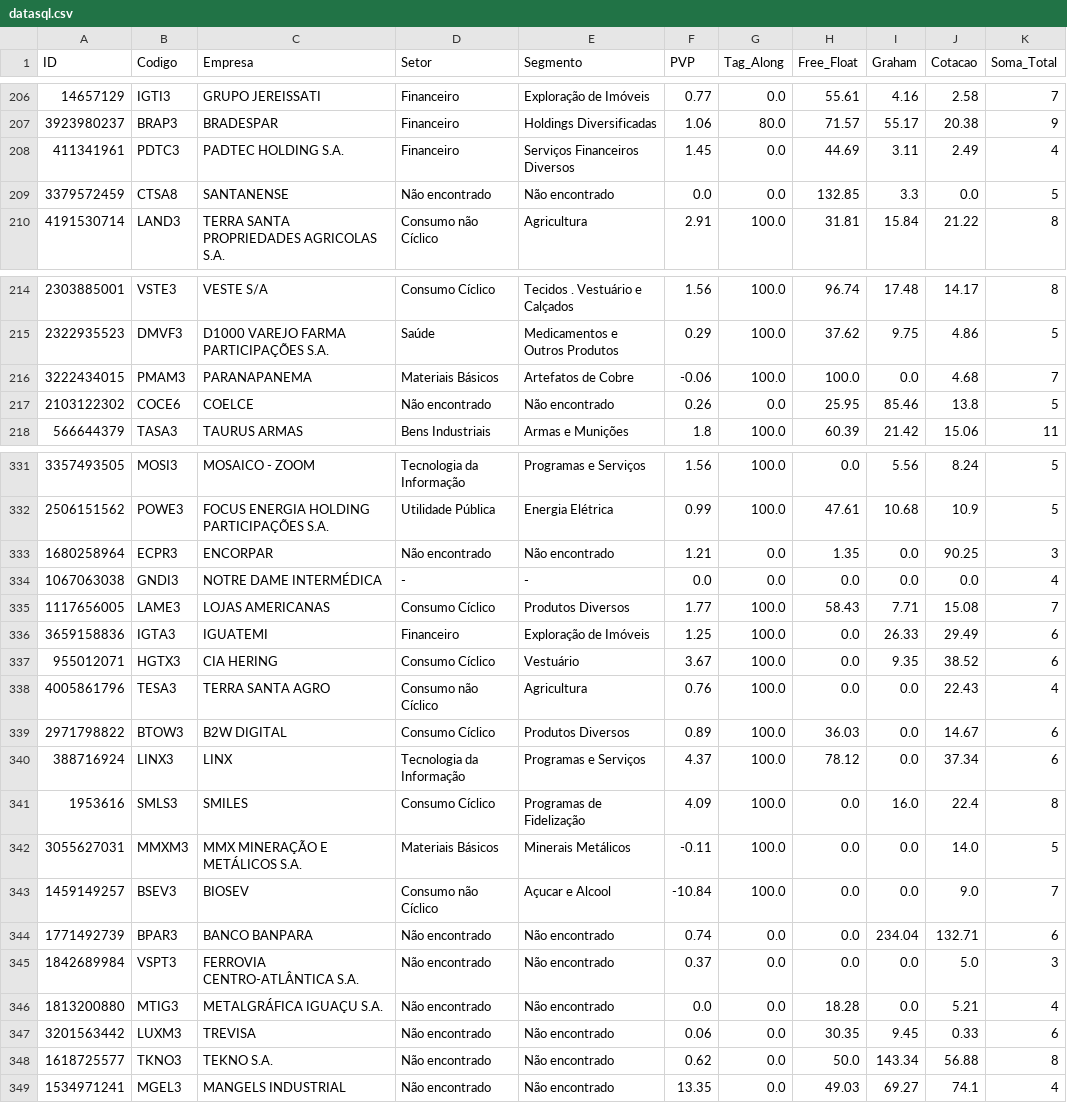
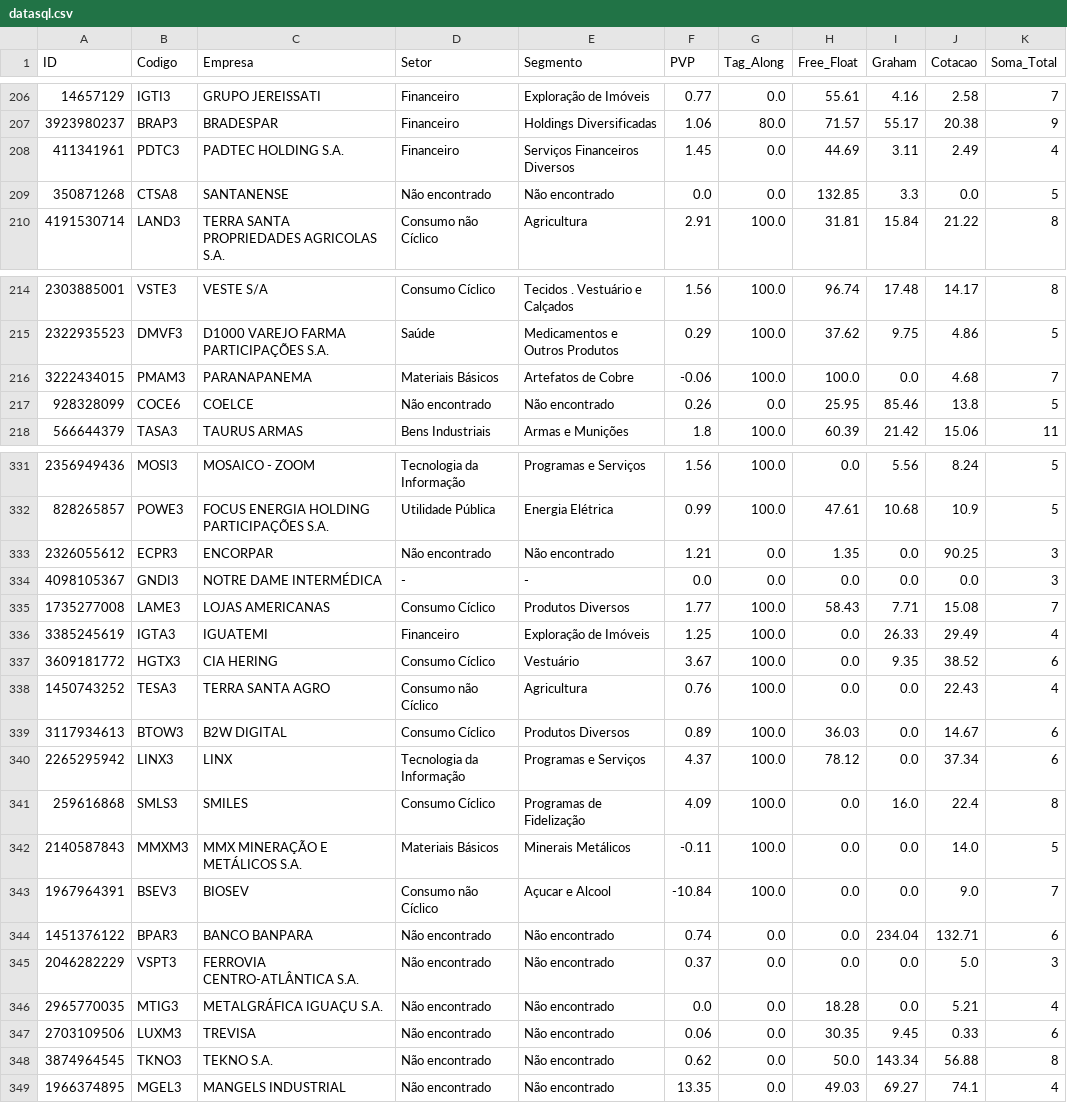
Before and after one commit to ikaromm/OLD_Stonks-Analitycs, a CSV file: csv/datasql.csv, drawn as a sheet; only a part is shown, gaps mark what is left out; the diff covers the shown part only.

```diff
--- a/csv/datasql.csv
+++ b/csv/datasql.csv
@@ -208,3 +208,3 @@ ID;Codigo;Empresa;Setor;Segmento;PVP;Tag_Along;Free_Float;Graham;Cotacao;Soma_To
 411341961;PDTC3;PADTEC HOLDING S.A.;Financeiro;Serviços Financeiros Diversos;1.45;0.0;44.69;3.11;2.49;4
-3379572459;CTSA8;SANTANENSE;Não encontrado;Não encontrado;0.0;0.0;132.85;3.3;0.0;5
+350871268;CTSA8;SANTANENSE;Não encontrado;Não encontrado;0.0;0.0;132.85;3.3;0.0;5
 4191530714;LAND3;TERRA SANTA PROPRIEDADES AGRICOLAS S.A.;Consumo não Cíclico;Agricultura;2.91;100.0;31.81;15.84;21.22;8
@@ -216,3 +216,3 @@ ID;Codigo;Empresa;Setor;Segmento;PVP;Tag_Along;Free_Float;Graham;Cotacao;Soma_To
 3222434015;PMAM3;PARANAPANEMA;Materiais Básicos;Artefatos de Cobre;-0.06;100.0;100.0;0.0;4.68;7
-2103122302;COCE6;COELCE;Não encontrado;Não encontrado;0.26;0.0;25.95;85.46;13.8;5
+928328099;COCE6;COELCE;Não encontrado;Não encontrado;0.26;0.0;25.95;85.46;13.8;5
 566644379;TASA3;TAURUS ARMAS;Bens Industriais;Armas e Munições;1.8;100.0;60.39;21.42;15.06;11
@@ -331,19 +331,19 @@ ID;Codigo;Empresa;Setor;Segmento;PVP;Tag_Along;Free_Float;Graham;Cotacao;Soma_To
-3357493505;MOSI3;MOSAICO - ZOOM;Tecnologia da Informação;Programas e Serviços;1.56;100.0;0.0;5.56;8.24;5
-2506151562;POWE3;FOCUS ENERGIA HOLDING PARTICIPAÇÕES S.A.;Utilidade Pública;Energia Elétrica;0.99;100.0;47.61;10.68;10.9;5
-1680258964;ECPR3;ENCORPAR;Não encontrado;Não encontrado;1.21;0.0;1.35;0.0;90.25;3
-1067063038;GNDI3;NOTRE DAME INTERMÉDICA;-;-;0.0;0.0;0.0;0.0;0.0;4
-1117656005;LAME3;LOJAS AMERICANAS;Consumo Cíclico;Produtos Diversos;1.77;100.0;58.43;7.71;15.08;7
-3659158836;IGTA3;IGUATEMI;Financeiro;Exploração de Imóveis;1.25;100.0;0.0;26.33;29.49;6
-955012071;HGTX3;CIA HERING;Consumo Cíclico;Vestuário;3.67;100.0;0.0;9.35;38.52;6
-4005861796;TESA3;TERRA SANTA AGRO;Consumo não Cíclico;Agricultura;0.76;100.0;0.0;0.0;22.43;4
-2971798822;BTOW3;B2W DIGITAL;Consumo Cíclico;Produtos Diversos;0.89;100.0;36.03;0.0;14.67;6
-388716924;LINX3;LINX;Tecnologia da Informação;Programas e Serviços;4.37;100.0;78.12;0.0;37.34;6
-1953616;SMLS3;SMILES;Consumo Cíclico;Programas de Fidelização;4.09;100.0;0.0;16.0;22.4;8
-3055627031;MMXM3;MMX MINERAÇÃO E METÁLICOS S.A.;Materiais Básicos;Minerais Metálicos;-0.11;100.0;0.0;0.0;14.0;5
-1459149257;BSEV3;BIOSEV;Consumo não Cíclico;Açucar e Alcool;-10.84;100.0;0.0;0.0;9.0;7
-1771492739;BPAR3;BANCO BANPARA;Não encontrado;Não encontrado;0.74;0.0;0.0;234.04;132.71;6
-1842689984;VSPT3;FERROVIA CENTRO-ATLÂNTICA S.A.;Não encontrado;Não encontrado;0.37;0.0;0.0;0.0;5.0;3
-1813200880;MTIG3;METALGRÁFICA IGUAÇU S.A.;Não encontrado;Não encontrado;0.0;0.0;18.28;0.0;5.21;4
-3201563442;LUXM3;TREVISA;Não encontrado;Não encontrado;0.06;0.0;30.35;9.45;0.33;6
-1618725577;TKNO3;TEKNO S.A.;Não encontrado;Não encontrado;0.62;0.0;50.0;143.34;56.88;8
-1534971241;MGEL3;MANGELS INDUSTRIAL;Não encontrado;Não encontrado;13.35;0.0;49.03;69.27;74.1;4
+2356949436;MOSI3;MOSAICO - ZOOM;Tecnologia da Informação;Programas e Serviços;1.56;100.0;0.0;5.56;8.24;5
+828265857;POWE3;FOCUS ENERGIA HOLDING PARTICIPAÇÕES S.A.;Utilidade Pública;Energia Elétrica;0.99;100.0;47.61;10.68;10.9;5
+2326055612;ECPR3;ENCORPAR;Não encontrado;Não encontrado;1.21;0.0;1.35;0.0;90.25;3
+4098105367;GNDI3;NOTRE DAME INTERMÉDICA;-;-;0.0;0.0;0.0;0.0;0.0;3
+1735277008;LAME3;LOJAS AMERICANAS;Consumo Cíclico;Produtos Diversos;1.77;100.0;58.43;7.71;15.08;7
+3385245619;IGTA3;IGUATEMI;Financeiro;Exploração de Imóveis;1.25;100.0;0.0;26.33;29.49;4
+3609181772;HGTX3;CIA HERING;Consumo Cíclico;Vestuário;3.67;100.0;0.0;9.35;38.52;6
+1450743252;TESA3;TERRA SANTA AGRO;Consumo não Cíclico;Agricultura;0.76;100.0;0.0;0.0;22.43;4
+3117934613;BTOW3;B2W DIGITAL;Consumo Cíclico;Produtos Diversos;0.89;100.0;36.03;0.0;14.67;6
+2265295942;LINX3;LINX;Tecnologia da Informação;Programas e Serviços;4.37;100.0;78.12;0.0;37.34;6
+259616868;SMLS3;SMILES;Consumo Cíclico;Programas de Fidelização;4.09;100.0;0.0;16.0;22.4;8
+2140587843;MMXM3;MMX MINERAÇÃO E METÁLICOS S.A.;Materiais Básicos;Minerais Metálicos;-0.11;100.0;0.0;0.0;14.0;5
+1967964391;BSEV3;BIOSEV;Consumo não Cíclico;Açucar e Alcool;-10.84;100.0;0.0;0.0;9.0;7
+1451376122;BPAR3;BANCO BANPARA;Não encontrado;Não encontrado;0.74;0.0;0.0;234.04;132.71;6
+2046282229;VSPT3;FERROVIA CENTRO-ATLÂNTICA S.A.;Não encontrado;Não encontrado;0.37;0.0;0.0;0.0;5.0;3
+2965770035;MTIG3;METALGRÁFICA IGUAÇU S.A.;Não encontrado;Não encontrado;0.0;0.0;18.28;0.0;5.21;4
+2703109506;LUXM3;TREVISA;Não encontrado;Não encontrado;0.06;0.0;30.35;9.45;0.33;6
+3874964545;TKNO3;TEKNO S.A.;Não encontrado;Não encontrado;0.62;0.0;50.0;143.34;56.88;8
+1966374895;MGEL3;MANGELS INDUSTRIAL;Não encontrado;Não encontrado;13.35;0.0;49.03;69.27;74.1;4
```
Also changed, not shown: 51 edited cells elsewhere in this file, csv/data.csv, csv/question.csv, 16 other files.
